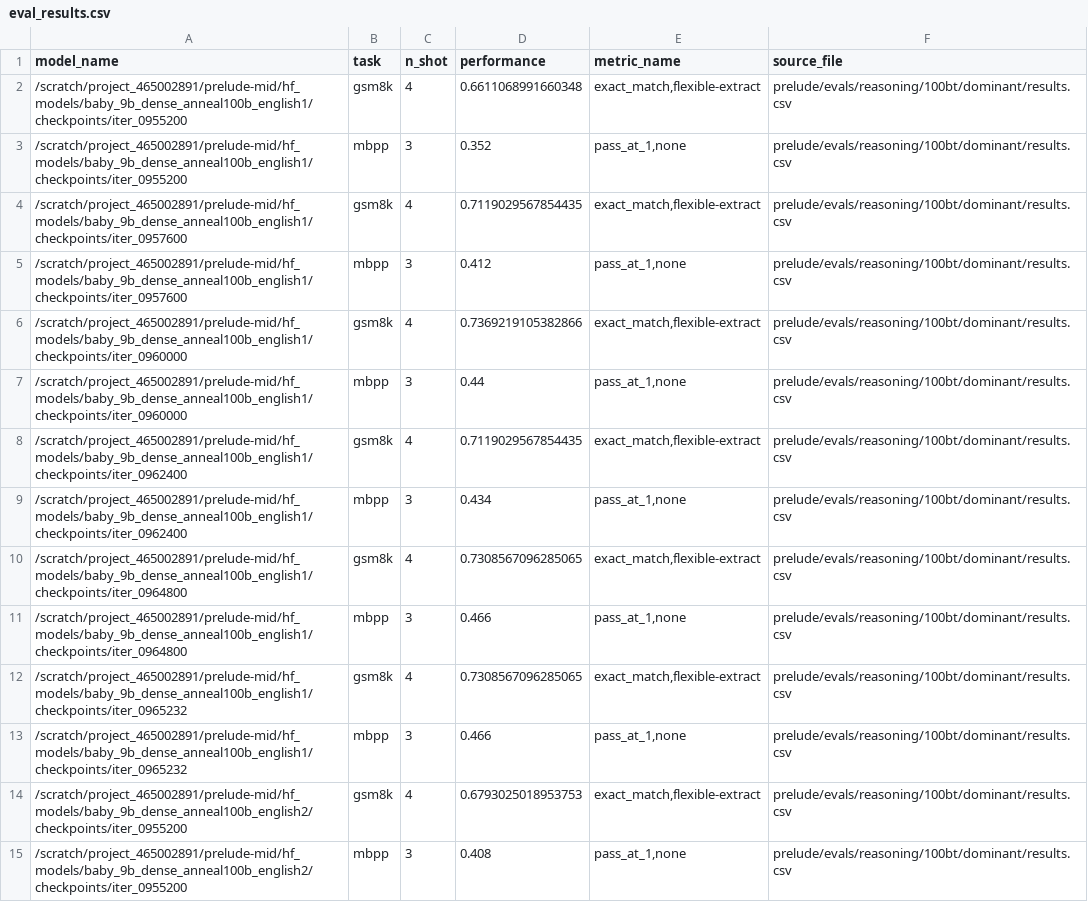
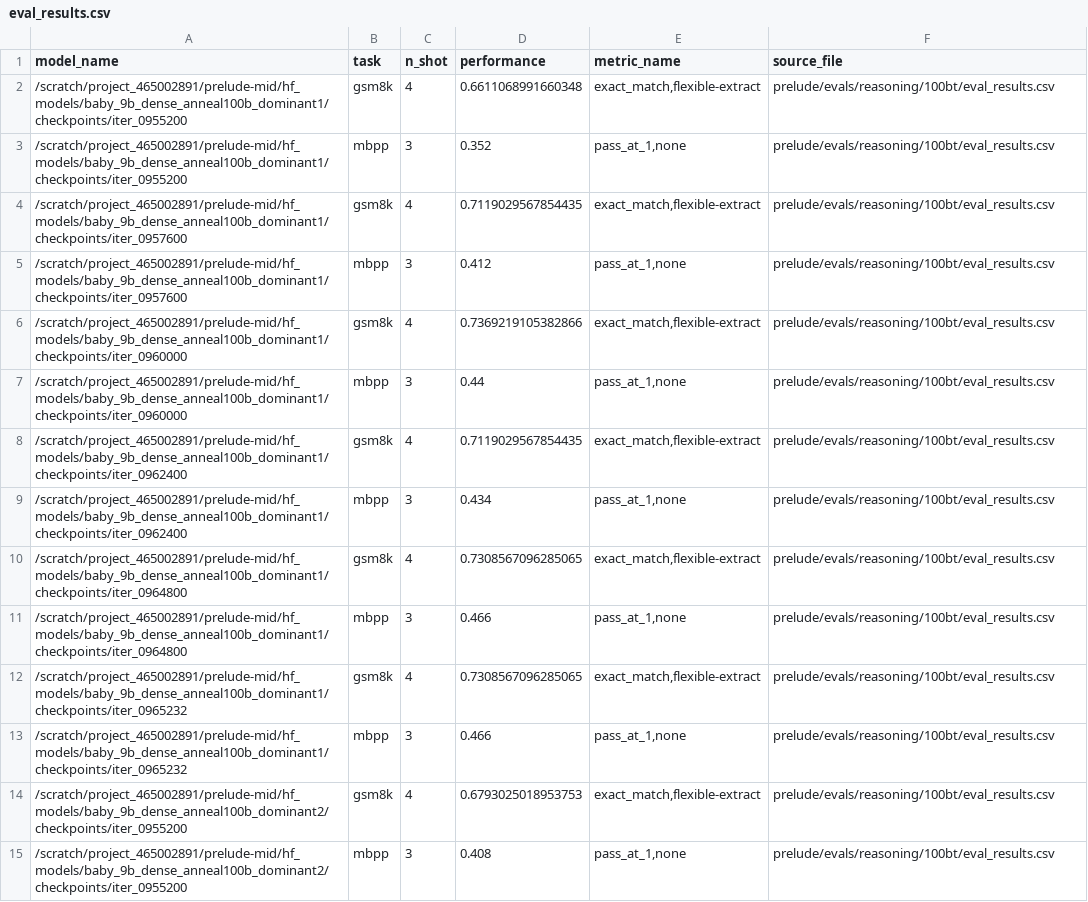
Before and after one commit to OpenEuroLLM/annealing-experiments, a CSV file: prelude/evals/reasoning/100bt/eval_results.csv, drawn as a sheet; only a part is shown; the diff covers the shown part only.

Commit message:
Replace "english" with "dominant" in the reasoning evals

```diff
--- a/prelude/evals/reasoning/100bt/eval_results.csv
+++ b/prelude/evals/reasoning/100bt/eval_results.csv
@@ -1,15 +1,15 @@
 model_name,task,n_shot,performance,metric_name,source_file
-/scratch/project_465002891/prelude-mid/hf_models/baby_9b_dense_anneal100b_english1/checkpoints/iter_0955200,gsm8k,4,0.6611068991660348,"exact_match,flexible-extract",prelude/evals/reasoning/100bt/dominant/results.csv
-/scratch/project_465002891/prelude-mid/hf_models/baby_9b_dense_anneal100b_english1/checkpoints/iter_0955200,mbpp,3,0.352,"pass_at_1,none",prelude/evals/reasoning/100bt/dominant/results.csv
-/scratch/project_465002891/prelude-mid/hf_models/baby_9b_dense_anneal100b_english1/checkpoints/iter_0957600,gsm8k,4,0.7119029567854435,"exact_match,flexible-extract",prelude/evals/reasoning/100bt/dominant/results.csv
-/scratch/project_465002891/prelude-mid/hf_models/baby_9b_dense_anneal100b_english1/checkpoints/iter_0957600,mbpp,3,0.412,"pass_at_1,none",prelude/evals/reasoning/100bt/dominant/results.csv
-/scratch/project_465002891/prelude-mid/hf_models/baby_9b_dense_anneal100b_english1/checkpoints/iter_0960000,gsm8k,4,0.7369219105382866,"exact_match,flexible-extract",prelude/evals/reasoning/100bt/dominant/results.csv
-/scratch/project_465002891/prelude-mid/hf_models/baby_9b_dense_anneal100b_english1/checkpoints/iter_0960000,mbpp,3,0.44,"pass_at_1,none",prelude/evals/reasoning/100bt/dominant/results.csv
-/scratch/project_465002891/prelude-mid/hf_models/baby_9b_dense_anneal100b_english1/checkpoints/iter_0962400,gsm8k,4,0.7119029567854435,"exact_match,flexible-extract",prelude/evals/reasoning/100bt/dominant/results.csv
-/scratch/project_465002891/prelude-mid/hf_models/baby_9b_dense_anneal100b_english1/checkpoints/iter_0962400,mbpp,3,0.434,"pass_at_1,none",prelude/evals/reasoning/100bt/dominant/results.csv
-/scratch/project_465002891/prelude-mid/hf_models/baby_9b_dense_anneal100b_english1/checkpoints/iter_0964800,gsm8k,4,0.7308567096285065,"exact_match,flexible-extract",prelude/evals/reasoning/100bt/dominant/results.csv
-/scratch/project_465002891/prelude-mid/hf_models/baby_9b_dense_anneal100b_english1/checkpoints/iter_0964800,mbpp,3,0.466,"pass_at_1,none",prelude/evals/reasoning/100bt/dominant/results.csv
-/scratch/project_465002891/prelude-mid/hf_models/baby_9b_dense_anneal100b_english1/checkpoints/iter_0965232,gsm8k,4,0.7308567096285065,"exact_match,flexible-extract",prelude/evals/reasoning/100bt/dominant/results.csv
-/scratch/project_465002891/prelude-mid/hf_models/baby_9b_dense_anneal100b_english1/checkpoints/iter_0965232,mbpp,3,0.466,"pass_at_1,none",prelude/evals/reasoning/100bt/dominant/results.csv
-/scratch/project_465002891/prelude-mid/hf_models/baby_9b_dense_anneal100b_english2/checkpoints/iter_0955200,gsm8k,4,0.6793025018953753,"exact_match,flexible-extract",prelude/evals/reasoning/100bt/dominant/results.csv
-/scratch/project_465002891/prelude-mid/hf_models/baby_9b_dense_anneal100b_english2/checkpoints/iter_0955200,mbpp,3,0.408,"pass_at_1,none",prelude/evals/reasoning/100bt/dominant/results.csv
+/scratch/project_465002891/prelude-mid/hf_models/baby_9b_dense_anneal100b_dominant1/checkpoints/iter_0955200,gsm8k,4,0.6611068991660348,"exact_match,flexible-extract",prelude/evals/reasoning/100bt/eval_results.csv
+/scratch/project_465002891/prelude-mid/hf_models/baby_9b_dense_anneal100b_dominant1/checkpoints/iter_0955200,mbpp,3,0.352,"pass_at_1,none",prelude/evals/reasoning/100bt/eval_results.csv
+/scratch/project_465002891/prelude-mid/hf_models/baby_9b_dense_anneal100b_dominant1/checkpoints/iter_0957600,gsm8k,4,0.7119029567854435,"exact_match,flexible-extract",prelude/evals/reasoning/100bt/eval_results.csv
+/scratch/project_465002891/prelude-mid/hf_models/baby_9b_dense_anneal100b_dominant1/checkpoints/iter_0957600,mbpp,3,0.412,"pass_at_1,none",prelude/evals/reasoning/100bt/eval_results.csv
+/scratch/project_465002891/prelude-mid/hf_models/baby_9b_dense_anneal100b_dominant1/checkpoints/iter_0960000,gsm8k,4,0.7369219105382866,"exact_match,flexible-extract",prelude/evals/reasoning/100bt/eval_results.csv
+/scratch/project_465002891/prelude-mid/hf_models/baby_9b_dense_anneal100b_dominant1/checkpoints/iter_0960000,mbpp,3,0.44,"pass_at_1,none",prelude/evals/reasoning/100bt/eval_results.csv
+/scratch/project_465002891/prelude-mid/hf_models/baby_9b_dense_anneal100b_dominant1/checkpoints/iter_0962400,gsm8k,4,0.7119029567854435,"exact_match,flexible-extract",prelude/evals/reasoning/100bt/eval_results.csv
+/scratch/project_465002891/prelude-mid/hf_models/baby_9b_dense_anneal100b_dominant1/checkpoints/iter_0962400,mbpp,3,0.434,"pass_at_1,none",prelude/evals/reasoning/100bt/eval_results.csv
+/scratch/project_465002891/prelude-mid/hf_models/baby_9b_dense_anneal100b_dominant1/checkpoints/iter_0964800,gsm8k,4,0.7308567096285065,"exact_match,flexible-extract",prelude/evals/reasoning/100bt/eval_results.csv
+/scratch/project_465002891/prelude-mid/hf_models/baby_9b_dense_anneal100b_dominant1/checkpoints/iter_0964800,mbpp,3,0.466,"pass_at_1,none",prelude/evals/reasoning/100bt/eval_results.csv
+/scratch/project_465002891/prelude-mid/hf_models/baby_9b_dense_anneal100b_dominant1/checkpoints/iter_0965232,gsm8k,4,0.7308567096285065,"exact_match,flexible-extract",prelude/evals/reasoning/100bt/eval_results.csv
+/scratch/project_465002891/prelude-mid/hf_models/baby_9b_dense_anneal100b_dominant1/checkpoints/iter_0965232,mbpp,3,0.466,"pass_at_1,none",prelude/evals/reasoning/100bt/eval_results.csv
+/scratch/project_465002891/prelude-mid/hf_models/baby_9b_dense_anneal100b_dominant2/checkpoints/iter_0955200,gsm8k,4,0.6793025018953753,"exact_match,flexible-extract",prelude/evals/reasoning/100bt/eval_results.csv
+/scratch/project_465002891/prelude-mid/hf_models/baby_9b_dense_anneal100b_dominant2/checkpoints/iter_0955200,mbpp,3,0.408,"pass_at_1,none",prelude/evals/reasoning/100bt/eval_results.csv
```
Also changed, not shown: 110 edited cells elsewhere in this file, prelude/evals/reasoning/100bt/averaged_scores_reasoning.csv, prelude/evals/reasoning/100bt/dominant/results.csv, 18 other files.
